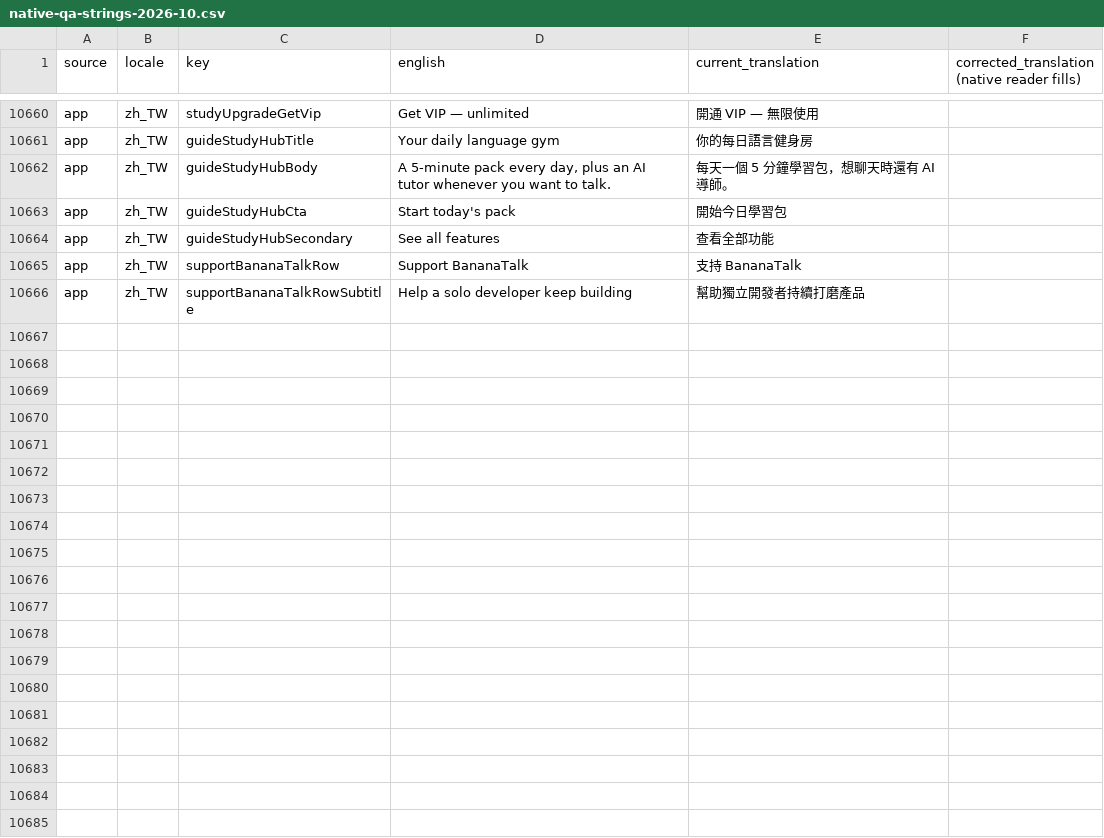
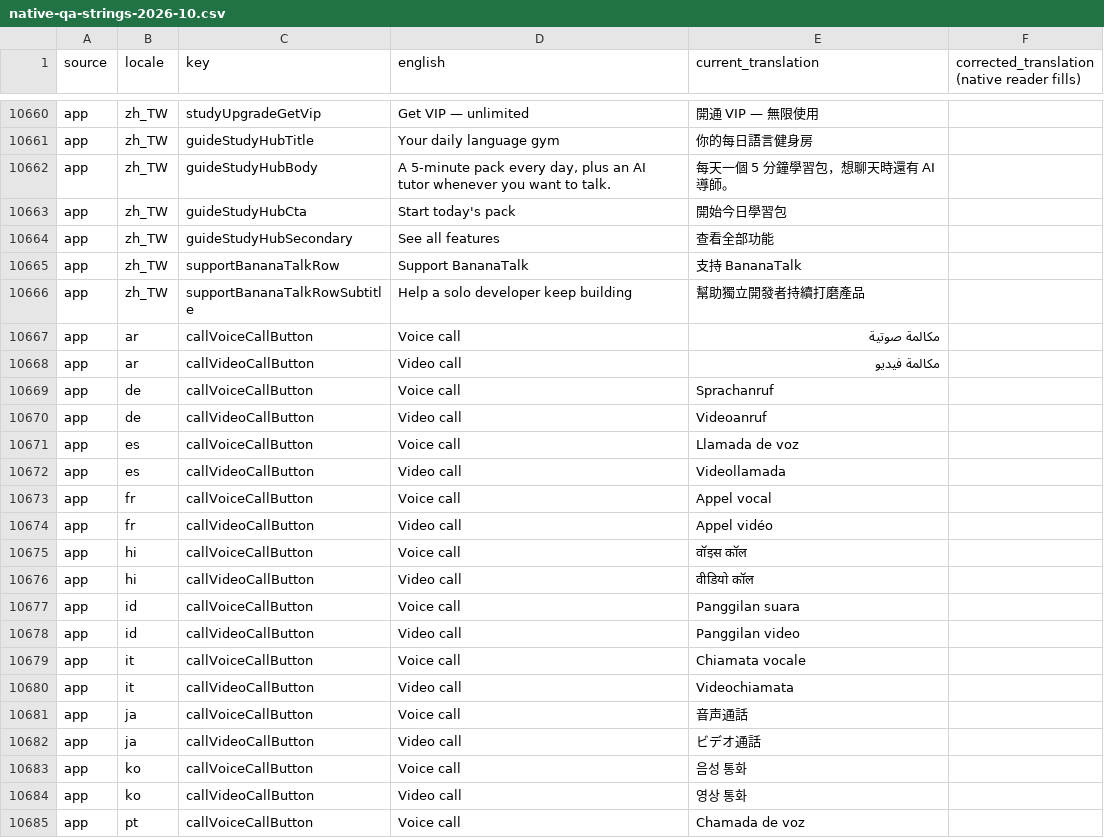
Before and after one commit to firdavs9777/language_exchange_flutter_application, a CSV file: bananatalk_app/docs/l10n/native-qa-strings-2026-10.csv, drawn as a sheet; only a part is shown, gaps mark what is left out; the diff covers the shown part only.

Commit message:
fix(calls): screen-reader labels for call buttons
The chat header's voice/video call buttons, the active-call controls, the
switch-camera button and the Calls list call-back button had no spoken
label. Each active-call control is now one button carrying its visible
label; the others get localized labels or tooltips (new keys
callVoiceCallButton / callVideoCallButton in all 19 locales, reusing
switchCamera and callBackAction).

```diff
--- a/bananatalk_app/docs/l10n/native-qa-strings-2026-10.csv
+++ b/bananatalk_app/docs/l10n/native-qa-strings-2026-10.csv
@@ -11134 +11134,20 @@ app,zh_TW,supportBananaTalkRow,Support BananaTalk,支持 BananaTalk,
 app,zh_TW,supportBananaTalkRowSubtitle,Help a solo developer keep building,幫助獨立開發者持續打磨產品,
+app,ar,callVoiceCallButton,Voice call,مكالمة صوتية,
+app,ar,callVideoCallButton,Video call,مكالمة فيديو,
+app,de,callVoiceCallButton,Voice call,Sprachanruf,
+app,de,callVideoCallButton,Video call,Videoanruf,
+app,es,callVoiceCallButton,Voice call,Llamada de voz,
+app,es,callVideoCallButton,Video call,Videollamada,
+app,fr,callVoiceCallButton,Voice call,Appel vocal,
+app,fr,callVideoCallButton,Video call,Appel vidéo,
+app,hi,callVoiceCallButton,Voice call,वॉइस कॉल,
+app,hi,callVideoCallButton,Video call,वीडियो कॉल,
+app,id,callVoiceCallButton,Voice call,Panggilan suara,
+app,id,callVideoCallButton,Video call,Panggilan video,
+app,it,callVoiceCallButton,Voice call,Chiamata vocale,
+app,it,callVideoCallButton,Video call,Videochiamata,
+app,ja,callVoiceCallButton,Voice call,音声通話,
+app,ja,callVideoCallButton,Video call,ビデオ通話,
+app,ko,callVoiceCallButton,Voice call,음성 통화,
+app,ko,callVideoCallButton,Video call,영상 통화,
+app,pt,callVoiceCallButton,Voice call,Chamada de voz,
```
Also changed, not shown: 17 added rows elsewhere in this file, 43 other files.
